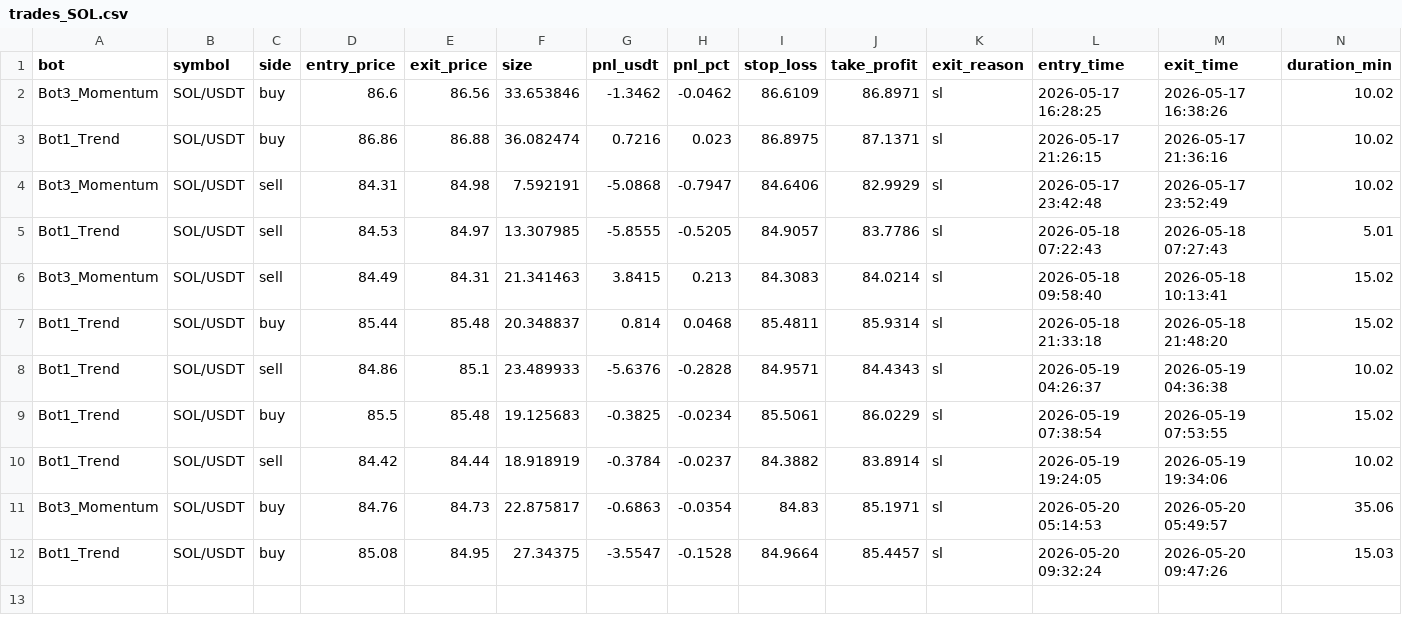
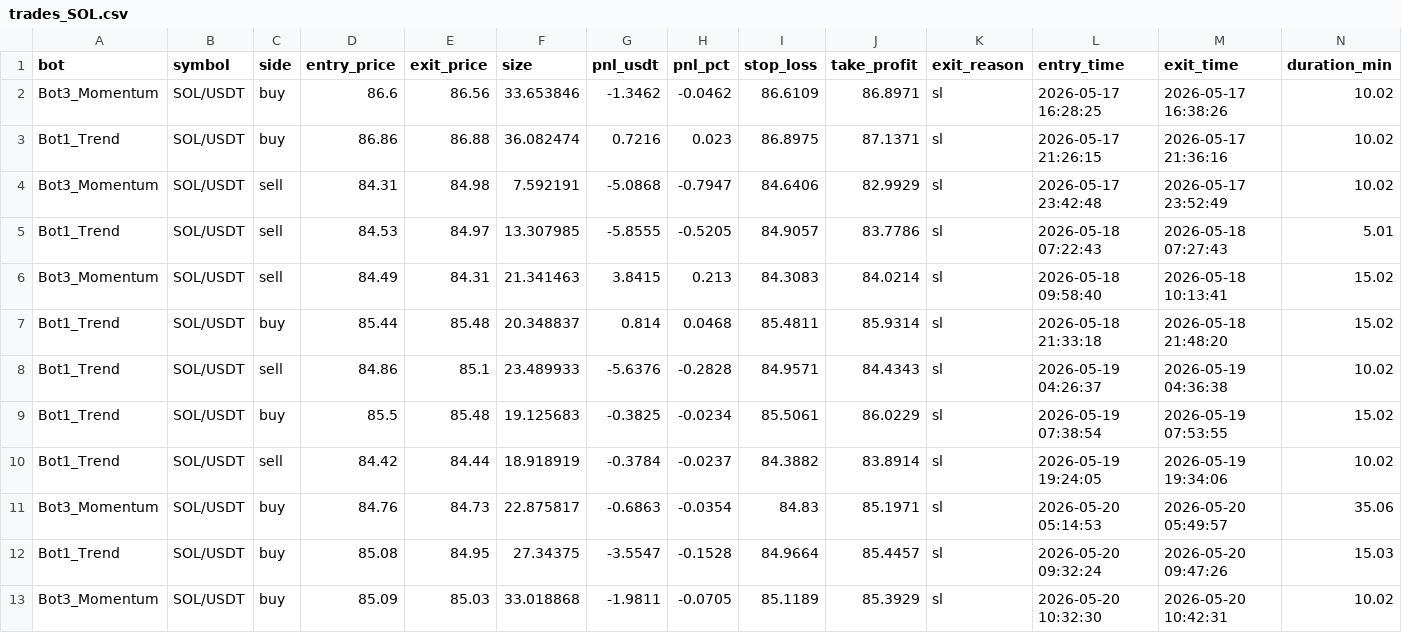
Before and after one commit to Jorjota12/trading_bots, a CSV file: trades_SOL.csv, drawn as a sheet.

Commit message:
update trades_SOL.csv

```diff
--- a/trades_SOL.csv
+++ b/trades_SOL.csv
@@ -12 +12,2 @@ Bot3_Momentum,SOL/USDT,buy,84.76,84.73,22.875817,-0.6863,-0.0354,84.83,85.1971,s
 Bot1_Trend,SOL/USDT,buy,85.08,84.95,27.34375,-3.5547,-0.1528,84.9664,85.4457,sl,2026-05-20 09:32:24,2026-05-20 09:47:26,15.03
+Bot3_Momentum,SOL/USDT,buy,85.09,85.03,33.018868,-1.9811,-0.0705,85.1189,85.3929,sl,2026-05-20 10:32:30,2026-05-20 10:42:31,10.02
```
